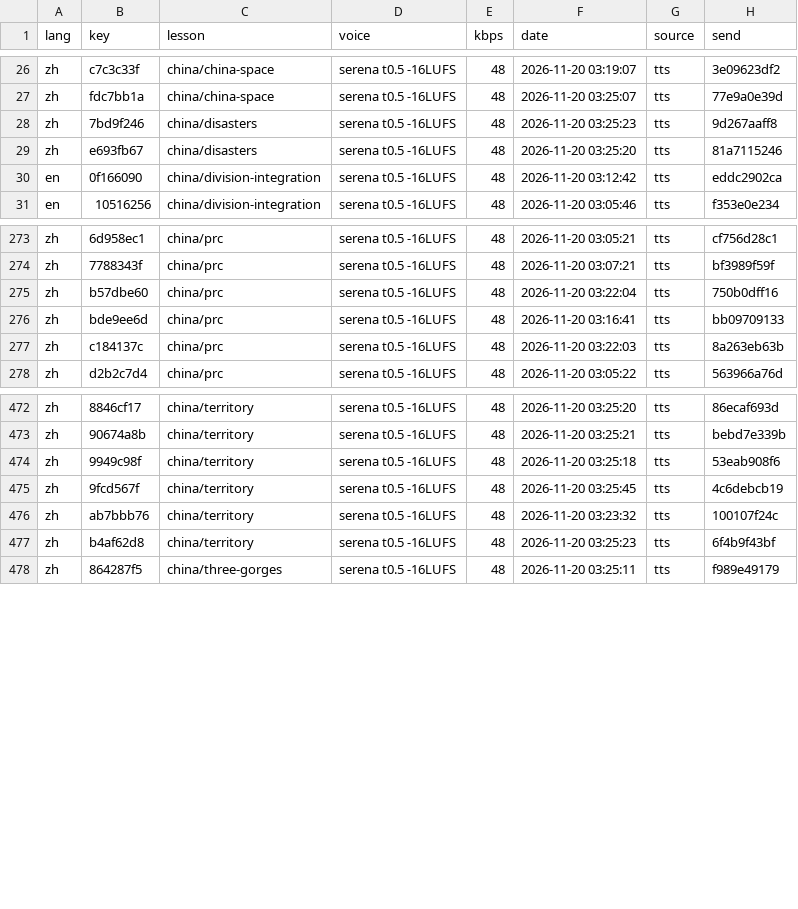
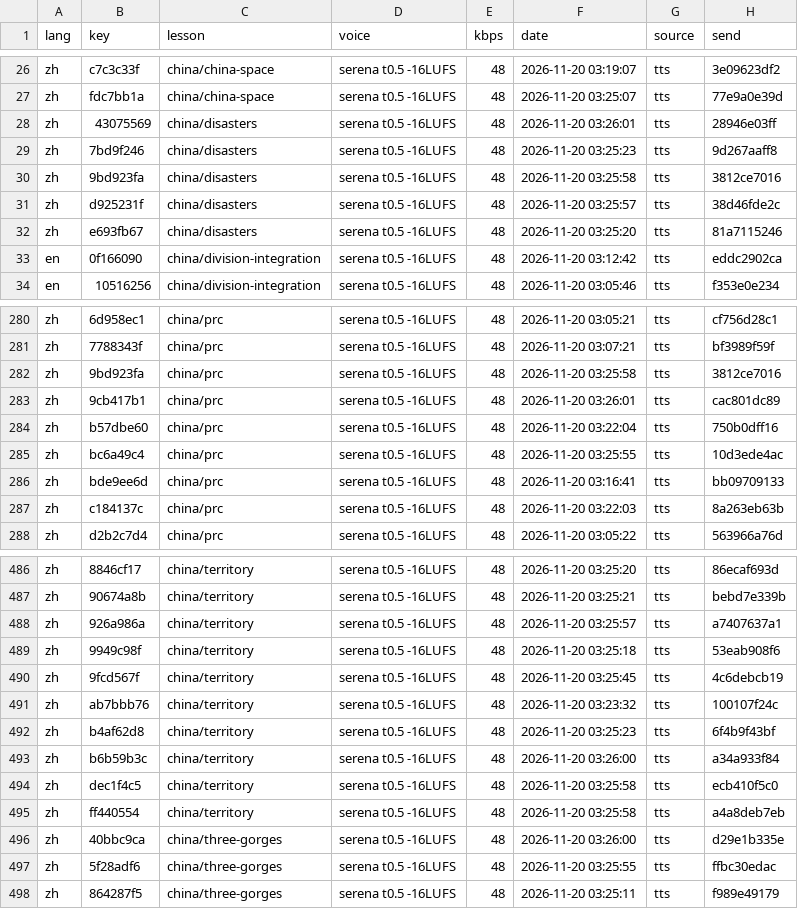
Before and after one commit to gladcolor/gc-audio-humanities, a TSV file: status/ledger.tsv, drawn as a sheet; only a part is shown, gaps mark what is left out; the diff covers the shown part only.

Commit message:
china/prc: 23 clips so far - in progress (23/30 serena)

```diff
--- a/status/ledger.tsv
+++ b/status/ledger.tsv
@@ -27,3 +27,6 @@ zh	c7c3c33f	china/china-space	serena t0.5 -16LUFS	48	2026-11-20 03:19:07	tts	3e0
 zh	fdc7bb1a	china/china-space	serena t0.5 -16LUFS	48	2026-11-20 03:25:07	tts	77e9a0e39d
+zh	43075569	china/disasters	serena t0.5 -16LUFS	48	2026-11-20 03:26:01	tts	28946e03ff
 zh	7bd9f246	china/disasters	serena t0.5 -16LUFS	48	2026-11-20 03:25:23	tts	9d267aaff8
+zh	9bd923fa	china/disasters	serena t0.5 -16LUFS	48	2026-11-20 03:25:58	tts	3812ce7016
+zh	d925231f	china/disasters	serena t0.5 -16LUFS	48	2026-11-20 03:25:57	tts	38d46fde2c
 zh	e693fb67	china/disasters	serena t0.5 -16LUFS	48	2026-11-20 03:25:20	tts	81a7115246
@@ -274,3 +281,6 @@ zh	6d958ec1	china/prc	serena t0.5 -16LUFS	48	2026-11-20 03:05:21	tts	cf756d28c1
 zh	7788343f	china/prc	serena t0.5 -16LUFS	48	2026-11-20 03:07:21	tts	bf3989f59f
+zh	9bd923fa	china/prc	serena t0.5 -16LUFS	48	2026-11-20 03:25:58	tts	3812ce7016
+zh	9cb417b1	china/prc	serena t0.5 -16LUFS	48	2026-11-20 03:26:01	tts	cac801dc89
 zh	b57dbe60	china/prc	serena t0.5 -16LUFS	48	2026-11-20 03:22:04	tts	750b0dff16
+zh	bc6a49c4	china/prc	serena t0.5 -16LUFS	48	2026-11-20 03:25:55	tts	10d3ede4ac
 zh	bde9ee6d	china/prc	serena t0.5 -16LUFS	48	2026-11-20 03:16:41	tts	bb09709133
@@ -473,2 +487,3 @@ zh	8846cf17	china/territory	serena t0.5 -16LUFS	48	2026-11-20 03:25:20	tts	86eca
 zh	90674a8b	china/territory	serena t0.5 -16LUFS	48	2026-11-20 03:25:21	tts	bebd7e339b
+zh	926a986a	china/territory	serena t0.5 -16LUFS	48	2026-11-20 03:25:57	tts	a7407637a1
 zh	9949c98f	china/territory	serena t0.5 -16LUFS	48	2026-11-20 03:25:18	tts	53eab908f6
@@ -477,2 +492,7 @@ zh	ab7bbb76	china/territory	serena t0.5 -16LUFS	48	2026-11-20 03:23:32	tts	10010
 zh	b4af62d8	china/territory	serena t0.5 -16LUFS	48	2026-11-20 03:25:23	tts	6f4b9f43bf
+zh	b6b59b3c	china/territory	serena t0.5 -16LUFS	48	2026-11-20 03:26:00	tts	a34a933f84
+zh	dec1f4c5	china/territory	serena t0.5 -16LUFS	48	2026-11-20 03:25:58	tts	ecb410f5c0
+zh	ff440554	china/territory	serena t0.5 -16LUFS	48	2026-11-20 03:25:58	tts	a4a8deb7eb
+zh	40bbc9ca	china/three-gorges	serena t0.5 -16LUFS	48	2026-11-20 03:26:00	tts	d29e1b335e
+zh	5f28adf6	china/three-gorges	serena t0.5 -16LUFS	48	2026-11-20 03:25:55	tts	ffbc30edac
 zh	864287f5	china/three-gorges	serena t0.5 -16LUFS	48	2026-11-20 03:25:11	tts	f989e49179
```
Also changed, not shown: 11 added rows elsewhere in this file, 26 other files.
